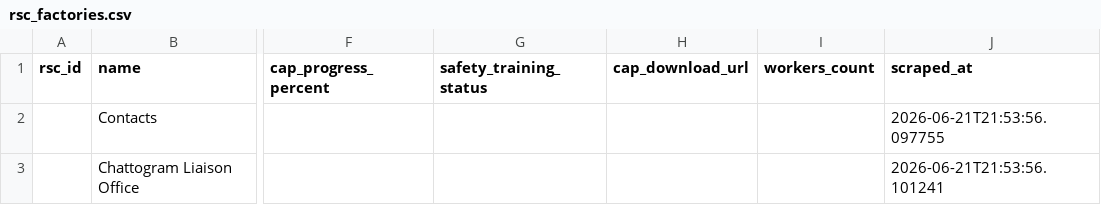
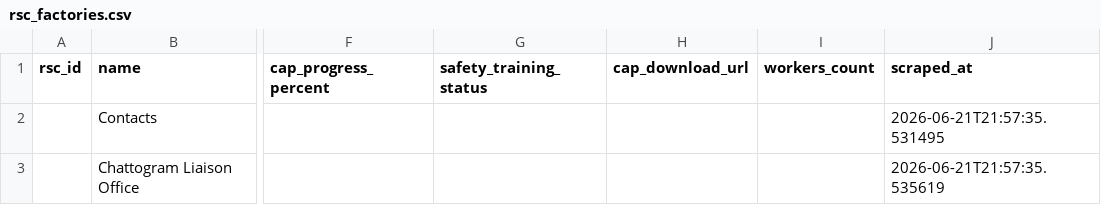
Before and after one commit to munim430-ai/Mysn0w_bot, a CSV file: data/raw/rsc_factories.csv, drawn as a sheet; only a part is shown, gaps mark what is left out; the diff names each change by its address in the sheet, - before the commit and + after, or states it on an @@ line.

Commit message:
Update: rsc_scraper 2026-06-21 21:57:35

```diff
--- a/data/raw/rsc_factories.csv
+++ b/data/raw/rsc_factories.csv
-J2 (scraped_at): 2026-06-21T21:53:56.097755
+J2 (scraped_at): 2026-06-21T21:57:35.531495
-J3 (scraped_at): 2026-06-21T21:53:56.101241
+J3 (scraped_at): 2026-06-21T21:57:35.535619
```
